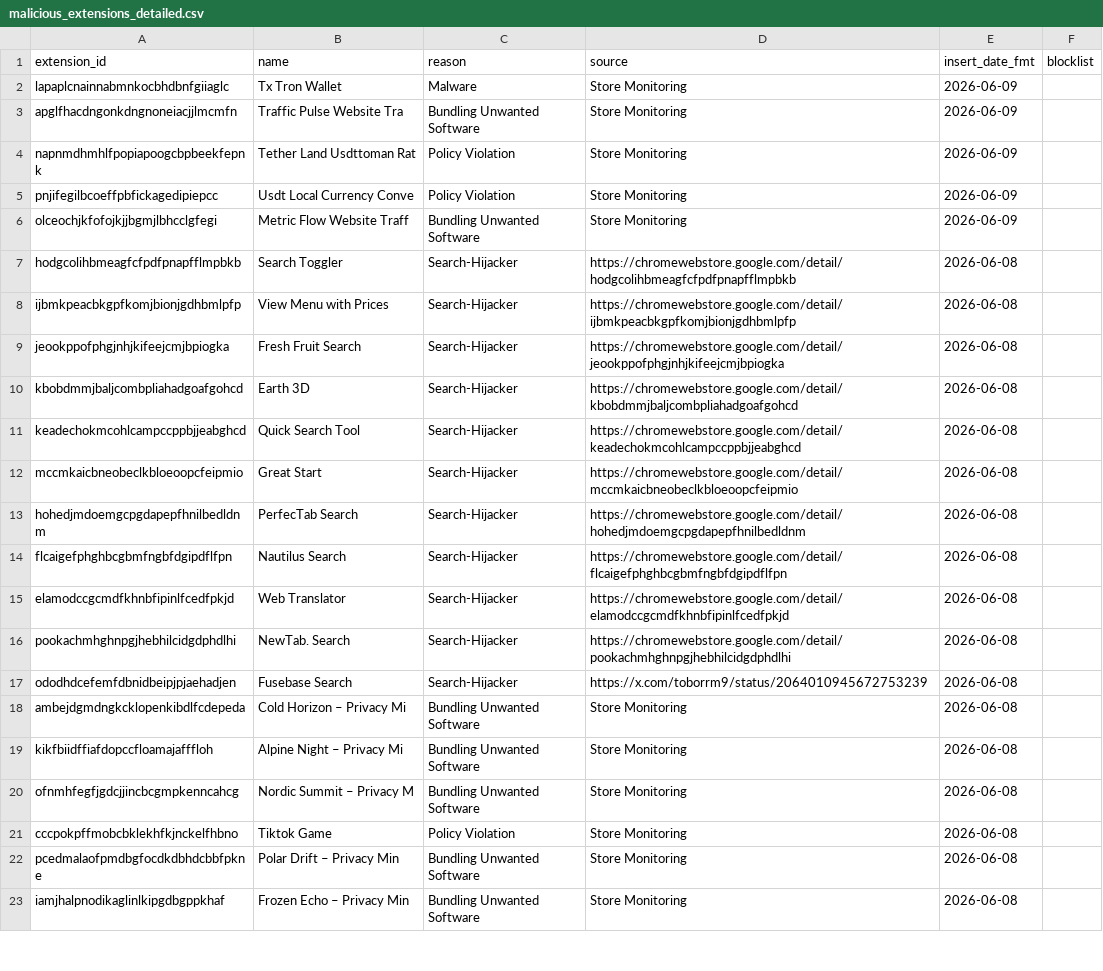
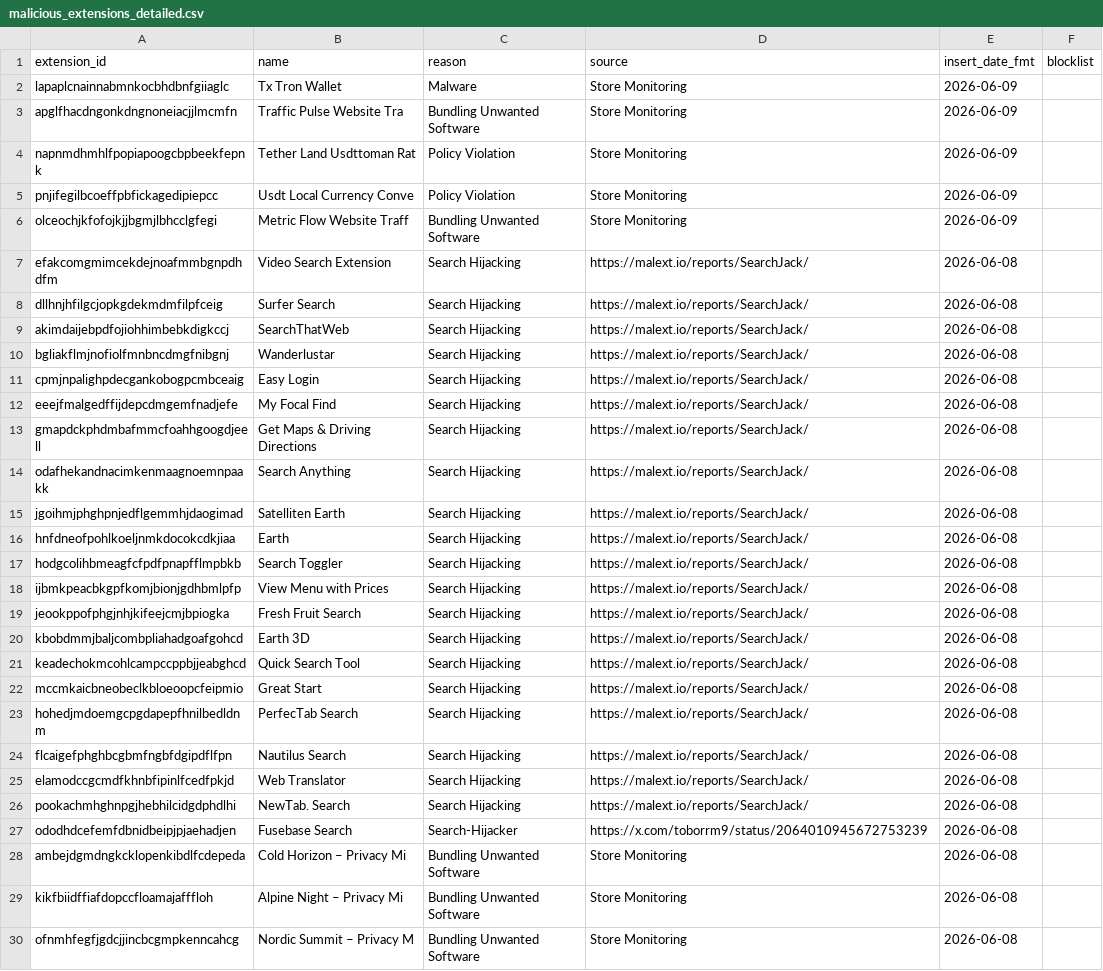
Before and after one commit to toborrm9/malicious_extension_sentry, a CSV file: malicious_extensions_detailed.csv, drawn as a sheet; only a part is shown; the shorter side is filled out with more unchanged rows.

Commit message:
new extensions added

```diff
--- a/malicious_extensions_detailed.csv
+++ b/malicious_extensions_detailed.csv
@@ -6,12 +6,22 @@ pnjifegilbcoeffpbfickagedipiepcc,Usdt Local Currency Conve,Policy Violation,Stor
 olceochjkfofojkjjbgmjlbhcclgfegi,Metric Flow Website Traff,Bundling Unwanted Software,Store Monitoring,2026-06-09,
-hodgcolihbmeagfcfpdfpnapfflmpbkb,Search Toggler,Search-Hijacker,https://chromewebstore.google.com/detail/hodgcolihbmeagfcfpdfpnapfflmpbkb,2026-06-08,
-ijbmkpeacbkgpfkomjbionjgdhbmlpfp,View Menu with Prices,Search-Hijacker,https://chromewebstore.google.com/detail/ijbmkpeacbkgpfkomjbionjgdhbmlpfp,2026-06-08,
-jeookppofphgjnhjkifeejcmjbpiogka,Fresh Fruit Search,Search-Hijacker,https://chromewebstore.google.com/detail/jeookppofphgjnhjkifeejcmjbpiogka,2026-06-08,
-kbobdmmjbaljcombpliahadgoafgohcd,Earth 3D,Search-Hijacker,https://chromewebstore.google.com/detail/kbobdmmjbaljcombpliahadgoafgohcd,2026-06-08,
-keadechokmcohlcampccppbjjeabghcd,Quick Search Tool,Search-Hijacker,https://chromewebstore.google.com/detail/keadechokmcohlcampccppbjjeabghcd,2026-06-08,
-mccmkaicbneobeclkbloeoopcfeipmio,Great Start,Search-Hijacker,https://chromewebstore.google.com/detail/mccmkaicbneobeclkbloeoopcfeipmio,2026-06-08,
-hohedjmdoemgcpgdapepfhnilbedldnm,PerfecTab Search,Search-Hijacker,https://chromewebstore.google.com/detail/hohedjmdoemgcpgdapepfhnilbedldnm,2026-06-08,
-flcaigefphghbcgbmfngbfdgipdflfpn,Nautilus Search,Search-Hijacker,https://chromewebstore.google.com/detail/flcaigefphghbcgbmfngbfdgipdflfpn,2026-06-08,
-elamodccgcmdfkhnbfipinlfcedfpkjd,Web Translator,Search-Hijacker,https://chromewebstore.google.com/detail/elamodccgcmdfkhnbfipinlfcedfpkjd,2026-06-08,
-pookachmhghnpgjhebhilcidgdphdlhi,NewTab. Search,Search-Hijacker,https://chromewebstore.google.com/detail/pookachmhghnpgjhebhilcidgdphdlhi,2026-06-08,
+efakcomgmimcekdejnoafmmbgnpdhdfm,Video Search Extension,Search Hijacking,https://malext.io/reports/SearchJack/,2026-06-08,
+dllhnjhfilgcjopkgdekmdmfilpfceig,Surfer Search,Search Hijacking,https://malext.io/reports/SearchJack/,2026-06-08,
+akimdaijebpdfojiohhimbebkdigkccj,SearchThatWeb,Search Hijacking,https://malext.io/reports/SearchJack/,2026-06-08,
+bgliakflmjnofiolfmnbncdmgfnibgnj,Wanderlustar,Search Hijacking,https://malext.io/reports/SearchJack/,2026-06-08,
+cpmjnpalighpdecgankobogpcmbceaig,Easy Login,Search Hijacking,https://malext.io/reports/SearchJack/,2026-06-08,
+eeejfmalgedffijdepcdmgemfnadjefe,My Focal Find,Search Hijacking,https://malext.io/reports/SearchJack/,2026-06-08,
+gmapdckphdmbafmmcfoahhgoogdjeell,Get Maps & Driving Directions,Search Hijacking,https://malext.io/reports/SearchJack/,2026-06-08,
+odafhekandnacimkenmaagnoemnpaakk,Search Anything,Search Hijacking,https://malext.io/reports/SearchJack/,2026-06-08,
+jgoihmjphghpnjedflgemmhjdaogimad,Satelliten Earth,Search Hijacking,https://malext.io/reports/SearchJack/,2026-06-08,
+hnfdneofpohlkoeljnmkdocokcdkjiaa,Earth,Search Hijacking,https://malext.io/reports/SearchJack/,2026-06-08,
+hodgcolihbmeagfcfpdfpnapfflmpbkb,Search Toggler,Search Hijacking,https://malext.io/reports/SearchJack/,2026-06-08,
+ijbmkpeacbkgpfkomjbionjgdhbmlpfp,View Menu with Prices,Search Hijacking,https://malext.io/reports/SearchJack/,2026-06-08,
+jeookppofphgjnhjkifeejcmjbpiogka,Fresh Fruit Search,Search Hijacking,https://malext.io/reports/SearchJack/,2026-06-08,
+kbobdmmjbaljcombpliahadgoafgohcd,Earth 3D,Search Hijacking,https://malext.io/reports/SearchJack/,2026-06-08,
+keadechokmcohlcampccppbjjeabghcd,Quick Search Tool,Search Hijacking,https://malext.io/reports/SearchJack/,2026-06-08,
+mccmkaicbneobeclkbloeoopcfeipmio,Great Start,Search Hijacking,https://malext.io/reports/SearchJack/,2026-06-08,
+hohedjmdoemgcpgdapepfhnilbedldnm,PerfecTab Search,Search Hijacking,https://malext.io/reports/SearchJack/,2026-06-08,
+flcaigefphghbcgbmfngbfdgipdflfpn,Nautilus Search,Search Hijacking,https://malext.io/reports/SearchJack/,2026-06-08,
+elamodccgcmdfkhnbfipinlfcedfpkjd,Web Translator,Search Hijacking,https://malext.io/reports/SearchJack/,2026-06-08,
+pookachmhghnpgjhebhilcidgdphdlhi,NewTab. Search,Search Hijacking,https://malext.io/reports/SearchJack/,2026-06-08,
 ododhdcefemfdbnidbeipjpjaehadjen,Fusebase Search,Search-Hijacker,https://x.com/toborrm9/status/2064010945672753239,2026-06-08,
```
